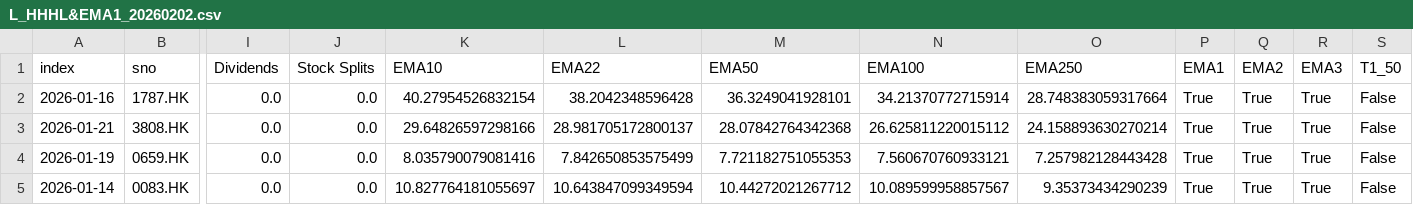
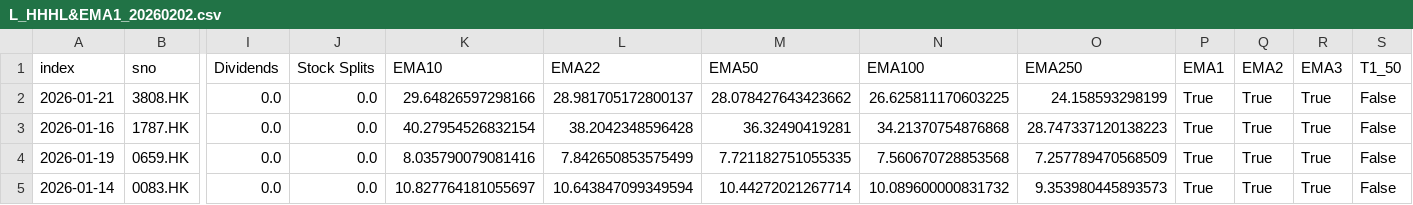
Before and after one commit to PatchQ/MFS, a CSV file: Data/L_HHHL&EMA1_20260202.csv, drawn as a sheet; only a part is shown, gaps mark what is left out; removed rows and columns are numbered as before the commit, all else as after; rows hold the shown columns only; the diff names each change by its address in the sheet, - before the commit and + after, or states it on an @@ line.

```diff
--- a/Data/L_HHHL&EMA1_20260202.csv
+++ b/Data/L_HHHL&EMA1_20260202.csv
-row 2: 2026-01-16 | 1787.HK | 0.0 | 0.0 | 40.27954526832154 | 38.2042348596428 | 36.3249041928101 | 34.21370772715914 | 28.748383059317664 | True | True | True | False
-M2 (EMA50): 28.07842764342368
+M2 (EMA50): 28.078427643423662
-N2 (EMA100): 26.625811220015112
+N2 (EMA100): 26.625811170603225
-O2 (EMA250): 24.158893630270214
+O2 (EMA250): 24.158593298199
+row 3: 2026-01-16 | 1787.HK | 0.0 | 0.0 | 40.27954526832154 | 38.2042348596428 | 36.32490419281 | 34.21370754876868 | 28.747337120138223 | True | True | True | False
-M4 (EMA50): 7.721182751055353
+M4 (EMA50): 7.721182751055335
-N4 (EMA100): 7.560670760933121
+N4 (EMA100): 7.560670728853568
-O4 (EMA250): 7.257982128443428
+O4 (EMA250): 7.257789470568509
-M5 (EMA50): 10.44272021267712
+M5 (EMA50): 10.44272021267714
-N5 (EMA100): 10.089599958857567
+N5 (EMA100): 10.089600000831732
-O5 (EMA250): 9.35373434290239
+O5 (EMA250): 9.353980445893573
```
Also changed, not shown: Data/L_EMA1_20260202.csv, Data/L_VCP_20260202.csv, 7 other files.
